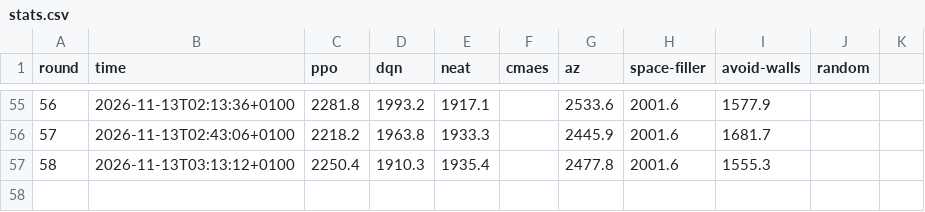
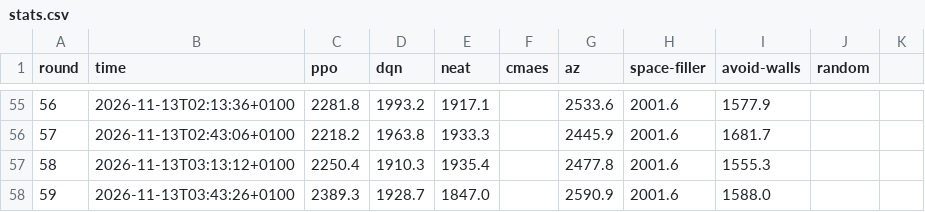
Before and after one commit to JCA374/tron-tournament, a CSV file: runs/tournament/stats.csv, drawn as a sheet; only a part is shown, gaps mark what is left out.

```diff
--- a/runs/tournament/stats.csv
+++ b/runs/tournament/stats.csv
@@ -57 +57,2 @@ round,time,ppo,dqn,neat,cmaes,az,space-filler,avoid-walls,random
 58,2026-11-13T03:13:12+0100,2250.4,1910.3,1935.4,,2477.8,2001.6,1555.3,,
+59,2026-11-13T03:43:26+0100,2389.3,1928.7,1847.0,,2590.9,2001.6,1588.0,,
```
Also changed, not shown: 13 other files.
